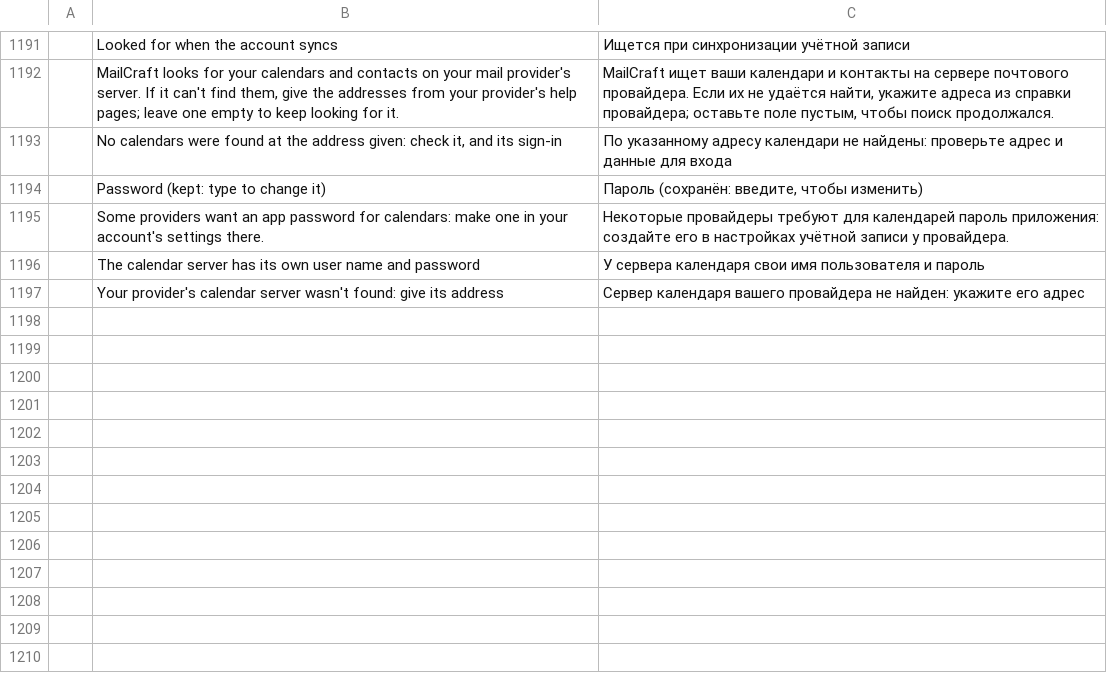
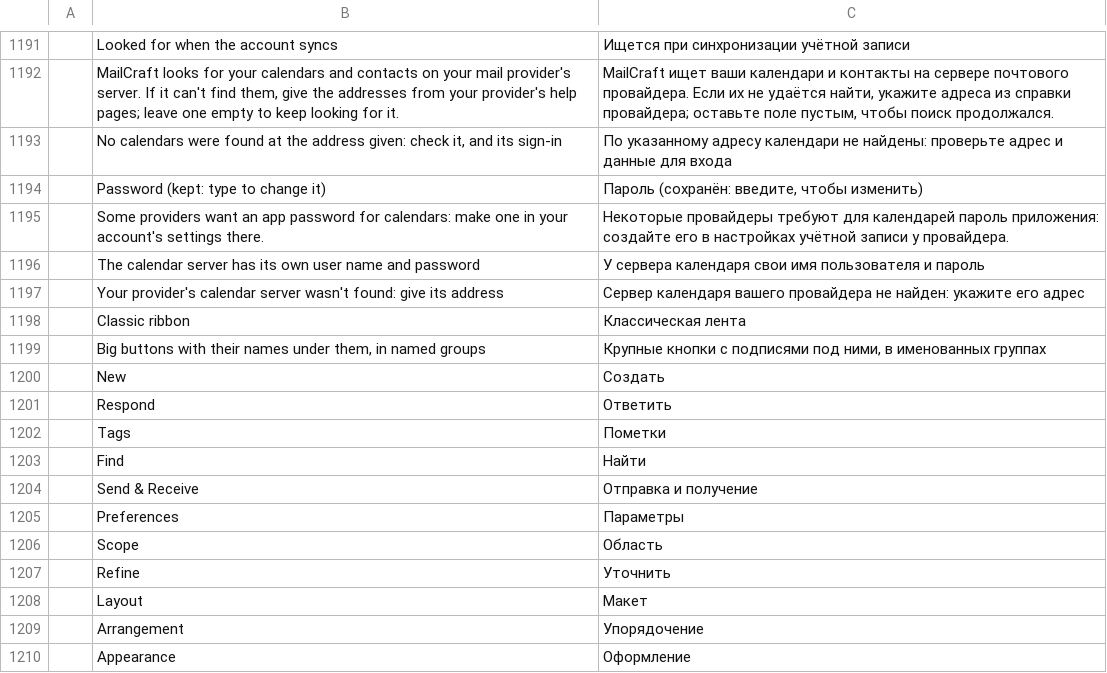
Before and after one commit to ZIDAN44/mailcraft, a TSV file: crates/ui-egui/src/i18n/ru.tsv, drawn as a sheet; only a part is shown, gaps mark what is left out; the diff names each change by its address in the sheet, - before the commit and + after, or states it on an @@ line.

```diff
--- a/crates/ui-egui/src/i18n/ru.tsv
+++ b/crates/ui-egui/src/i18n/ru.tsv
+row 1198:  | Classic ribbon | Классическая лента
+row 1199:  | Big buttons with their names under them, in named groups | Крупные кнопки с подписями под ними, в именованных группах
+row 1200:  | New | Создать
+row 1201:  | Respond | Ответить
+row 1202:  | Tags | Пометки
+row 1203:  | Find | Найти
+row 1204:  | Send & Receive | Отправка и получение
+row 1205:  | Preferences | Параметры
+row 1206:  | Scope | Область
+row 1207:  | Refine | Уточнить
+row 1208:  | Layout | Макет
+row 1209:  | Arrangement | Упорядочение
+row 1210:  | Appearance | Оформление
```
Also changed, not shown: crates/ui-egui/src/i18n/ar.tsv, crates/ui-egui/src/i18n/de.tsv, 17 other files.
